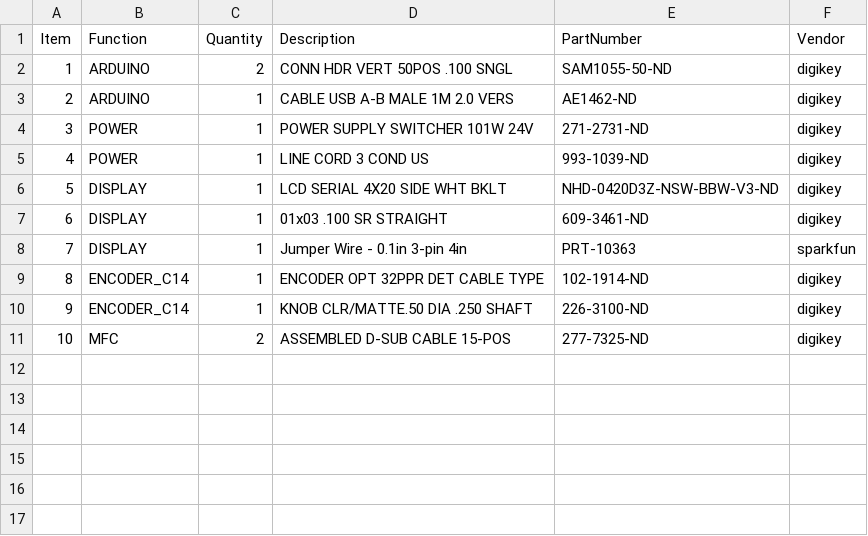
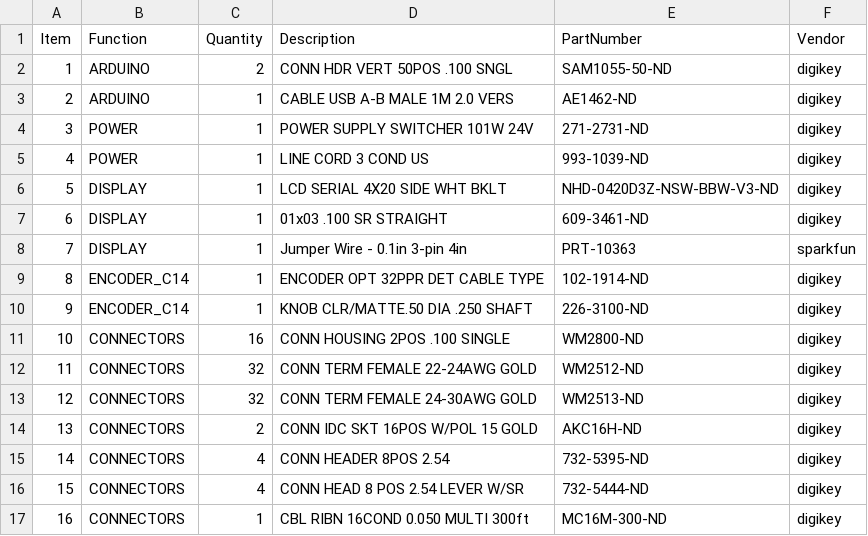
Before and after one commit to JaneliaSciComp/power_switch_controller, a CSV file: pcb/bom/bom_pcb_add.csv, drawn as a sheet.

```diff
--- a/pcb/bom/bom_pcb_add.csv
+++ b/pcb/bom/bom_pcb_add.csv
@@ -10,2 +10,8 @@ Item,Function,Quantity,Description,PartNumber,Vendor
 9,ENCODER_C14,1,KNOB CLR/MATTE.50 DIA .250 SHAFT,226-3100-ND,digikey
-10,MFC,2,ASSEMBLED D-SUB CABLE 15-POS,277-7325-ND,digikey
+10,CONNECTORS,16,CONN HOUSING 2POS .100 SINGLE,WM2800-ND,digikey
+11,CONNECTORS,32,CONN TERM FEMALE 22-24AWG GOLD,WM2512-ND,digikey
+12,CONNECTORS,32,CONN TERM FEMALE 24-30AWG GOLD,WM2513-ND,digikey
+13,CONNECTORS,2,CONN IDC SKT 16POS W/POL 15 GOLD,AKC16H-ND,digikey
+14,CONNECTORS,4,CONN HEADER 8POS 2.54,732-5395-ND,digikey
+15,CONNECTORS,4,CONN HEAD 8 POS 2.54 LEVER W/SR,732-5444-ND,digikey
+16,CONNECTORS,1,CBL RIBN 16COND 0.050 MULTI 300ft,MC16M-300-ND,digikey
```
Also changed, not shown: 26 other files.
